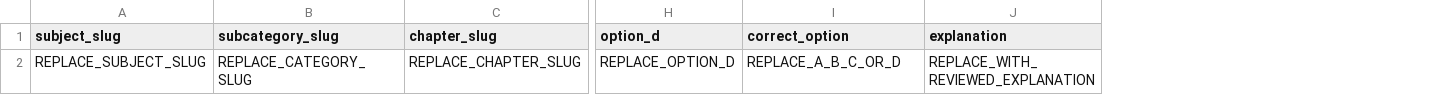
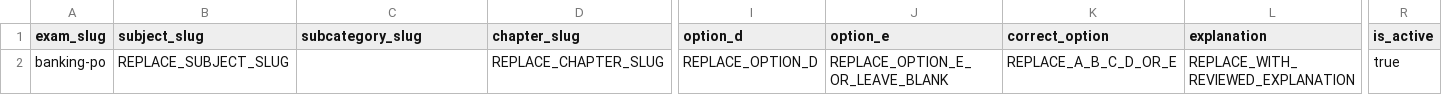
Before and after one commit to Shikha18Shukla/ssc-prep-platform, a CSV file: backend/templates/question_bank_template.csv, drawn as a sheet; only a part is shown, gaps mark what is left out; addresses are those after the commit; the diff names each change by its address in the sheet, - before the commit and + after, or states it on an @@ line.

Commit message:
Improve question bank and banking test workflows

```diff
--- a/backend/templates/question_bank_template.csv
+++ b/backend/templates/question_bank_template.csv
+column A (exam_slug), row 2: banking-po
+column J (option_e), row 2: REPLACE_OPTION_E_OR_LEAVE_BLANK
+column R (is_active), row 2: true
-C2 (subcategory_slug): REPLACE_CATEGORY_SLUG
+C2 (subcategory_slug): (empty)
-K2 (correct_option): REPLACE_A_B_C_OR_D
+K2 (correct_option): REPLACE_A_B_C_D_OR_E
```
Also changed, not shown: 41 other files.
